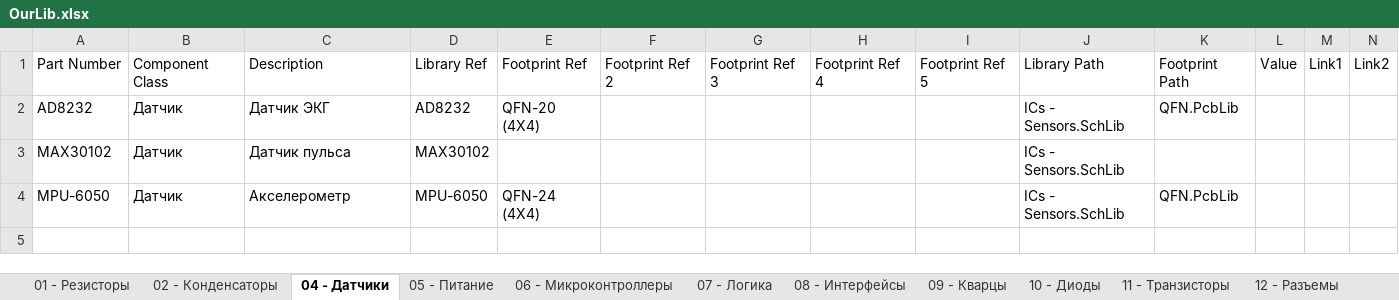
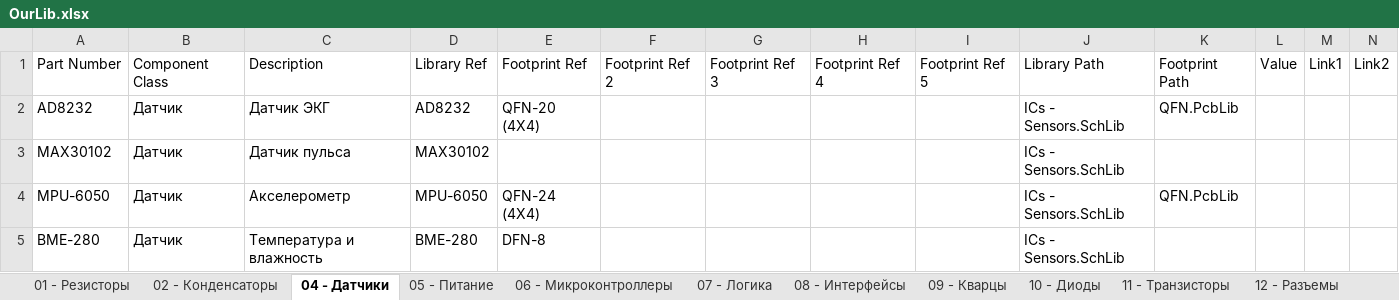
Before and after one commit to siroshy/my-altium-library, an Excel workbook: OurLib.xlsx, sheet 04 - Датчики, drawn as a sheet; values as stored, in another font and other column widths than the file's, no borders; the diff names each change by its address in the sheet, - before the commit and + after, or states it on an @@ line.

Commit message:
Добавление MT3608 TP4056 AP2112K BME-280 OPA381 BPW34 SFH 4550
MT3608	Стабилизатор	Линейный повышающий преобразователь	MT3608	SOT-23-6
TP4056	Контроллер заряда	Контроль заряда 1S	TP4056	SOP-8
AP2112K	Стабилизатор	Стабилизатор	AP2112K	SOT-23-5
BME-280	Датчик	Температура и влажность 	BME-280	DFN-8
OPA381	Усилитель	Усилитель	OPA381
BPW34	ИК- диод		BPW34
SFH 4550	ИК- диод		SFH 4550

```diff
--- a/OurLib.xlsx (sheet 04 - Датчики)
+++ b/OurLib.xlsx (sheet 04 - Датчики)
+row 5: BME-280 | Датчик | Температура и влажность | BME-280 | DFN-8 |  |  |  |  | ICs - Sensors.SchLib
```
Also changed, not shown: sheet 05 - Питание, sheet 16 - Светодиоды, sheet 07 - Логика, 7 other files.
